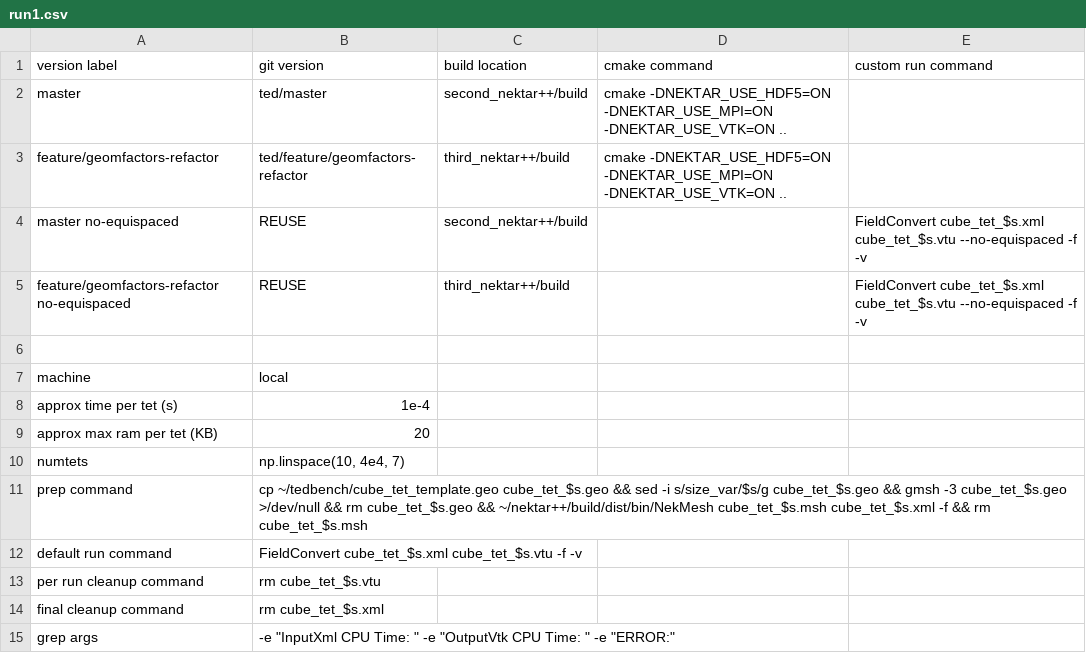
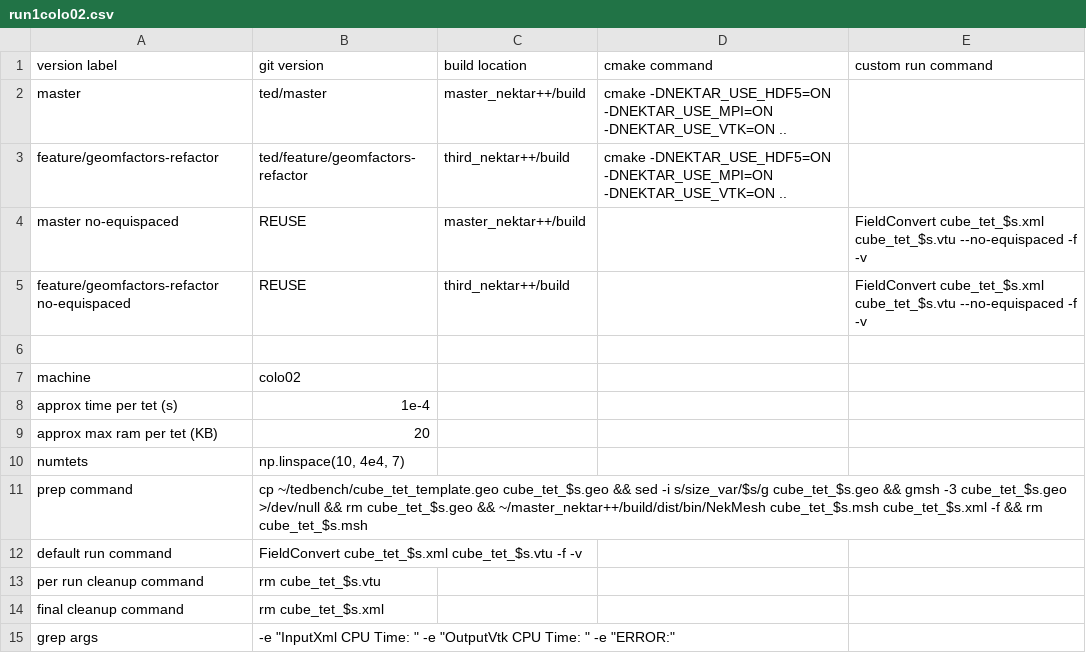
Before and after one commit to TedStokes/tedbench, a CSV file: no-equispaced/run1colo02.csv (was no-equispaced/run1.csv), drawn as a sheet.

```diff
--- a/no-equispaced/run1.csv
+++ b/no-equispaced/run1colo02.csv
@@ -1,8 +1,8 @@
 version label,git version,build location,cmake command,custom run command
-master,ted/master,second_nektar++/build,cmake -DNEKTAR_USE_HDF5=ON -DNEKTAR_USE_MPI=ON -DNEKTAR_USE_VTK=ON ..,
+master,ted/master,master_nektar++/build,cmake -DNEKTAR_USE_HDF5=ON -DNEKTAR_USE_MPI=ON -DNEKTAR_USE_VTK=ON ..,
 feature/geomfactors-refactor,ted/feature/geomfactors-refactor,third_nektar++/build,cmake -DNEKTAR_USE_HDF5=ON -DNEKTAR_USE_MPI=ON -DNEKTAR_USE_VTK=ON ..,
-master no-equispaced,REUSE,second_nektar++/build,,FieldConvert cube_tet_$s.xml cube_tet_$s.vtu --no-equispaced -f -v
+master no-equispaced,REUSE,master_nektar++/build,,FieldConvert cube_tet_$s.xml cube_tet_$s.vtu --no-equispaced -f -v
 feature/geomfactors-refactor no-equispaced,REUSE,third_nektar++/build,,FieldConvert cube_tet_$s.xml cube_tet_$s.vtu --no-equispaced -f -v
 ,,,,
-machine,local,,,
+machine,colo02,,,
 approx time per tet (s),1e-4,,,
@@ -10,3 +10,3 @@ approx max ram per tet (KB),20,,,
 numtets,"np.linspace(10, 4e4, 7)",,,
-prep command,cp ~/tedbench/cube_tet_template.geo cube_tet_$s.geo && sed -i s/size_var/$s/g cube_tet_$s.geo && gmsh -3 cube_tet_$s.geo >/dev/null && rm cube_tet_$s.geo && ~/nektar++/build/dist/bin/NekMesh cube_tet_$s.msh cube_tet_$s.xml -f && rm cube_tet_$s.msh,,,
+prep command,cp ~/tedbench/cube_tet_template.geo cube_tet_$s.geo && sed -i s/size_var/$s/g cube_tet_$s.geo && gmsh -3 cube_tet_$s.geo >/dev/null && rm cube_tet_$s.geo && ~/master_nektar++/build/dist/bin/NekMesh cube_tet_$s.msh cube_tet_$s.xml -f && rm cube_tet_$s.msh,,,
 default run command,FieldConvert cube_tet_$s.xml cube_tet_$s.vtu -f -v,,,
```
Also changed, not shown: 4 other files.
